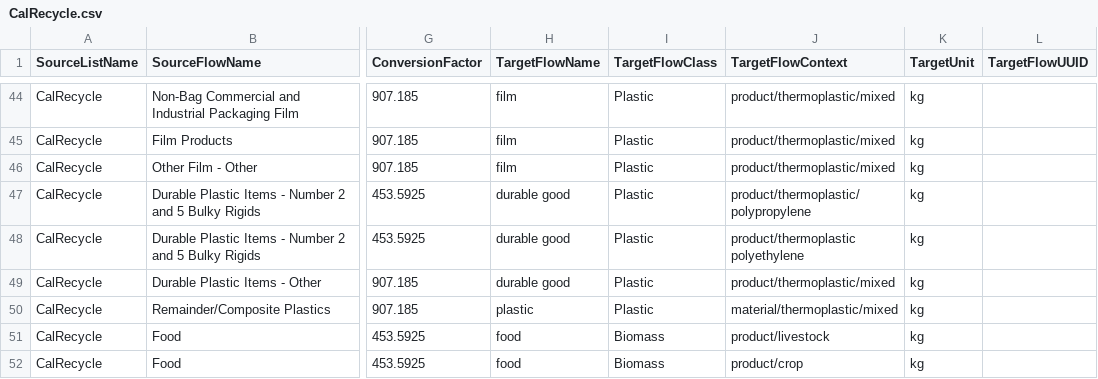
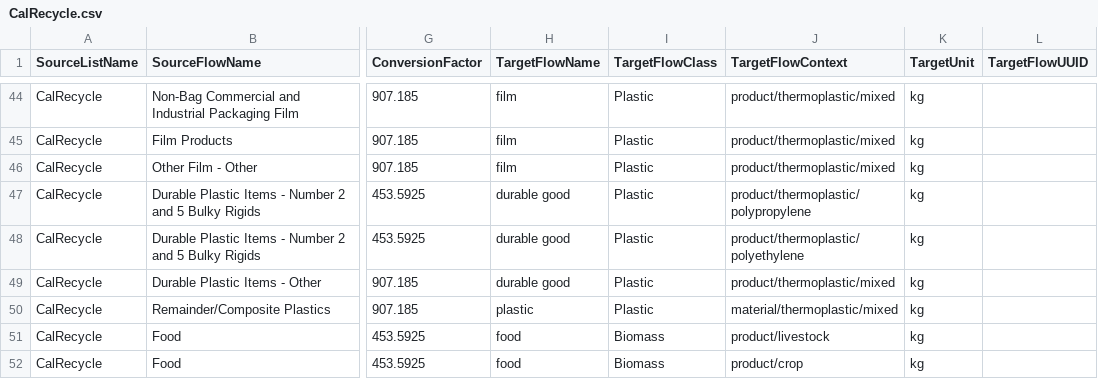
Before and after one commit to USEPA/materialflowlist, a CSV file: materialflowlist/flowmapping/CalRecycle.csv, drawn as a sheet; only a part is shown, gaps mark what is left out; the diff covers the shown part only; the diff names each change by its address in the sheet, - before the commit and + after, or states it on an @@ line.

Commit message:
fix typos in mapping file

```diff
--- a/materialflowlist/flowmapping/CalRecycle.csv
+++ b/materialflowlist/flowmapping/CalRecycle.csv
-J48 (TargetFlowContext): product/thermoplastic polyethylene
+J48 (TargetFlowContext): product/thermoplastic/polyethylene
```
Also changed, not shown: 1 added row, 1 removed row and 6 edited cells elsewhere in this file.
